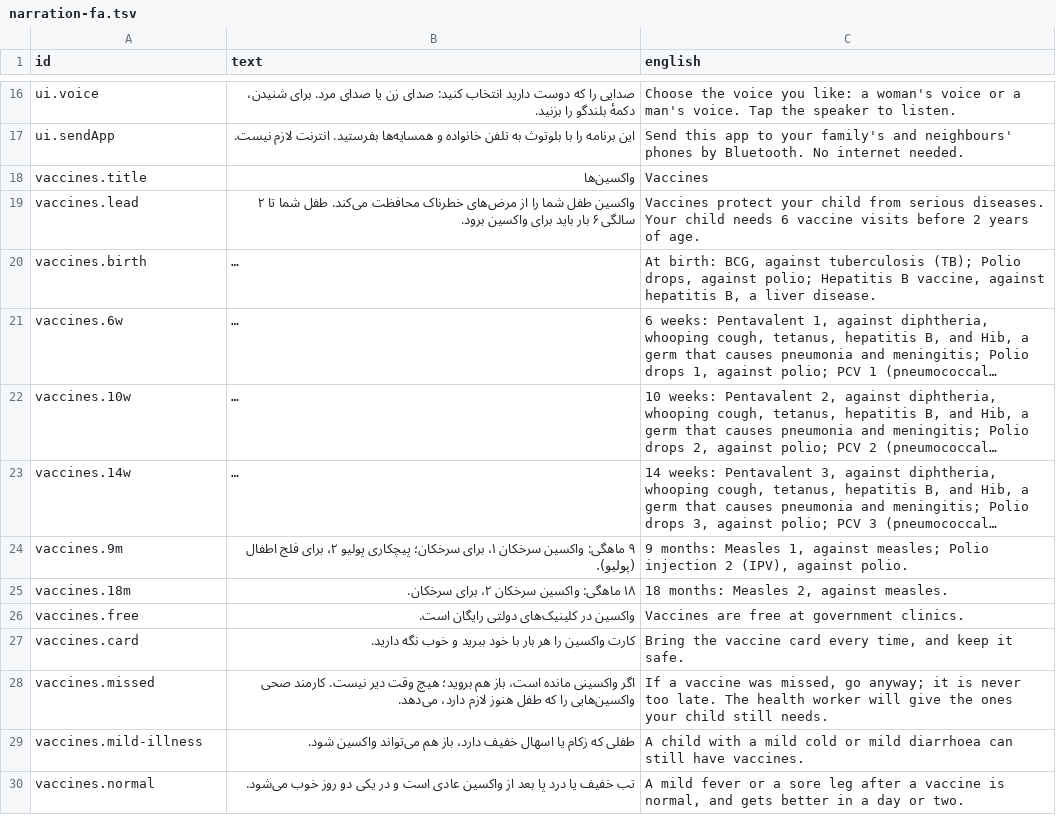
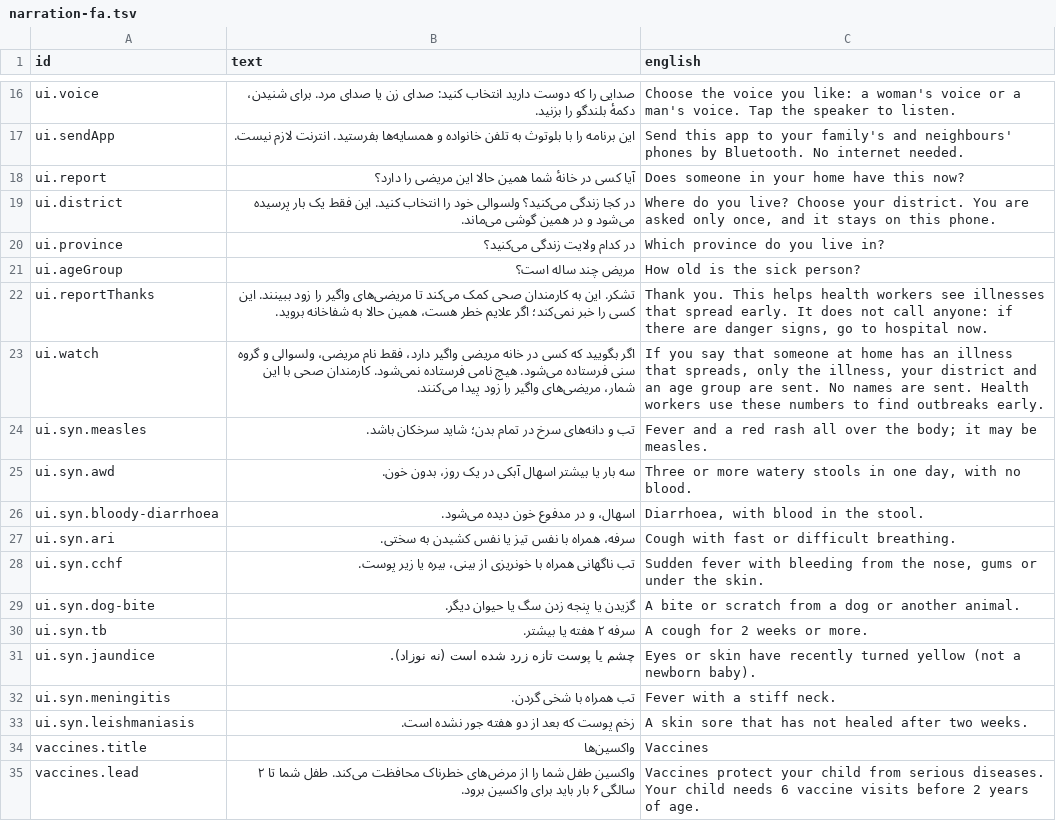
Before and after one commit to mokingsacc/Sehat, a TSV file: content/scripts/narration-fa.tsv, drawn as a sheet; only a part is shown, gaps mark what is left out; the shorter side is filled out with more unchanged rows; long unchanged cells end in ….

```diff
--- a/content/scripts/narration-fa.tsv
+++ b/content/scripts/narration-fa.tsv
@@ -17,2 +17,18 @@ ui.voice	صدایی را که دوست دارید انتخاب کنید: صدا
 ui.sendApp	این برنامه را با بلوتوث به تلفن خانواده و همسایه‌ها بفرستید. انترنت لازم نیست.	Send this app to your family's and neighbours' phones by Bluetooth. No internet needed.
+ui.report	آیا کسی در خانهٔ شما همین حالا این مریضی را دارد؟	Does someone in your home have this now?
+ui.district	در کجا زندگی می‌کنید؟ ولسوالی خود را انتخاب کنید. این فقط یک بار پرسیده می‌شود و در همین گوشی می‌ماند.	Where do you live? Choose your district. You are asked only once, and it stays on this phone.
+ui.province	در کدام ولایت زندگی می‌کنید؟	Which province do you live in?
+ui.ageGroup	مریض چند ساله است؟	How old is the sick person?
+ui.reportThanks	تشکر. این به کارمندان صحی کمک می‌کند تا مریضی‌های واگیر را زود ببینند. این کسی را خبر نمی‌کند؛ اگر علایم خطر هست، همین حالا به شفاخانه بروید.	Thank you. This helps health workers see illnesses that spread early. It does not call anyone: if there are danger signs, go to hospital now.
+ui.watch	اگر بگویید که کسی در خانه مریضی واگیر دارد، فقط نام مریضی، ولسوالی و گروه سنی فرستاده می‌شود. هیچ نامی فرستاده نمی‌شود. کارمندان صحی با این شمار، مریضی‌های واگیر را زود پیدا می‌کنند.	If you say that someone at home has an illness that spreads, only the illness, your district and an age group are sent. No names are sent. Health workers use these numbers to find outbreaks early.
+ui.syn.measles	تب و دانه‌های سرخ در تمام بدن؛ شاید سرخکان باشد.	Fever and a red rash all over the body; it may be measles.
+ui.syn.awd	سه بار یا بیشتر اسهال آبکی در یک روز، بدون خون.	Three or more watery stools in one day, with no blood.
+ui.syn.bloody-diarrhoea	اسهال، و در مدفوع خون دیده می‌شود.	Diarrhoea, with blood in the stool.
+ui.syn.ari	سرفه، همراه با نفس تیز یا نفس کشیدن به سختی.	Cough with fast or difficult breathing.
+ui.syn.cchf	تب ناگهانی همراه با خونریزی از بینی، بیره یا زیر پوست.	Sudden fever with bleeding from the nose, gums or under the skin.
+ui.syn.dog-bite	گزیدن یا پنجه زدن سگ یا حیوان دیگر.	A bite or scratch from a dog or another animal.
+ui.syn.tb	سرفه ۲ هفته یا بیشتر.	A cough for 2 weeks or more.
+ui.syn.jaundice	چشم یا پوست تازه زرد شده است (نه نوزاد).	Eyes or skin have recently turned yellow (not a newborn baby).
+ui.syn.meningitis	تب همراه با شخی گردن.	Fever with a stiff neck.
+ui.syn.leishmaniasis	زخم پوست که بعد از دو هفته جور نشده است.	A skin sore that has not healed after two weeks.
 vaccines.title	واکسین‌ها	Vaccines
```
Also changed, not shown: content/scripts/narration-ps.tsv, 17 other files.
